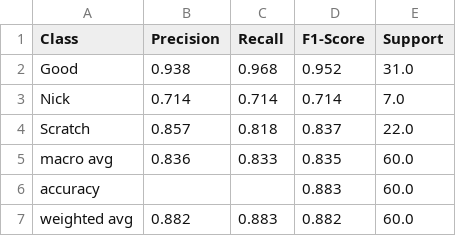
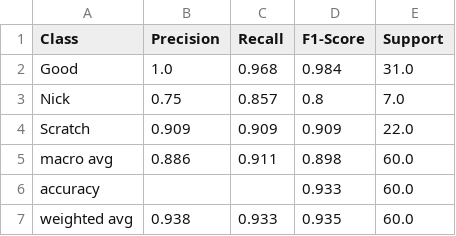
Before and after one commit to AhmetCanerTat/Blade-Surface-Defect-Detection, a CSV file: artifacts/classification_report.csv, drawn as a sheet.

```diff
--- a/artifacts/classification_report.csv
+++ b/artifacts/classification_report.csv
@@ -1,7 +1,7 @@
 Class,Precision,Recall,F1-Score,Support
-Good,0.938,0.968,0.952,31.0
-Nick,0.714,0.714,0.714,7.0
-Scratch,0.857,0.818,0.837,22.0
-macro avg,0.836,0.833,0.835,60.0
-accuracy,,,0.883,60.0
-weighted avg,0.882,0.883,0.882,60.0
+Good,1.0,0.968,0.984,31.0
+Nick,0.75,0.857,0.8,7.0
+Scratch,0.909,0.909,0.909,22.0
+macro avg,0.886,0.911,0.898,60.0
+accuracy,,,0.933,60.0
+weighted avg,0.938,0.933,0.935,60.0
```
Also changed, not shown: 6 other files.
